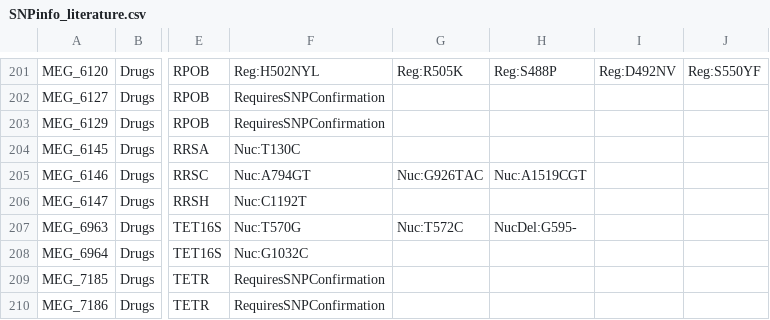
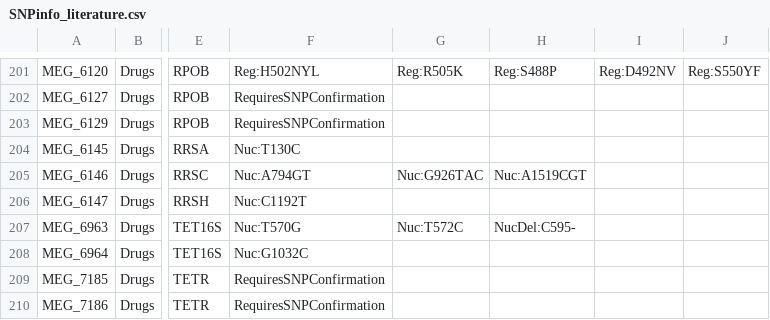
Before and after one commit to Isabella136/AmrPlusPlus_SNP, a CSV file: SNPInfoExtraction/LiteratureInfoExtraction/SNPinfo_literature.csv, drawn as a sheet; only a part is shown, gaps mark what is left out; the diff names each change by its address in the sheet, - before the commit and + after, or states it on an @@ line.

```diff
--- a/SNPInfoExtraction/LiteratureInfoExtraction/SNPinfo_literature.csv
+++ b/SNPInfoExtraction/LiteratureInfoExtraction/SNPinfo_literature.csv
-H207: NucDel:G595-
+H207: NucDel:C595-
```
Also changed, not shown: SNPInfoExtraction/KargvaInfoExtracion/SNP_correction.csv, 6 other files.
